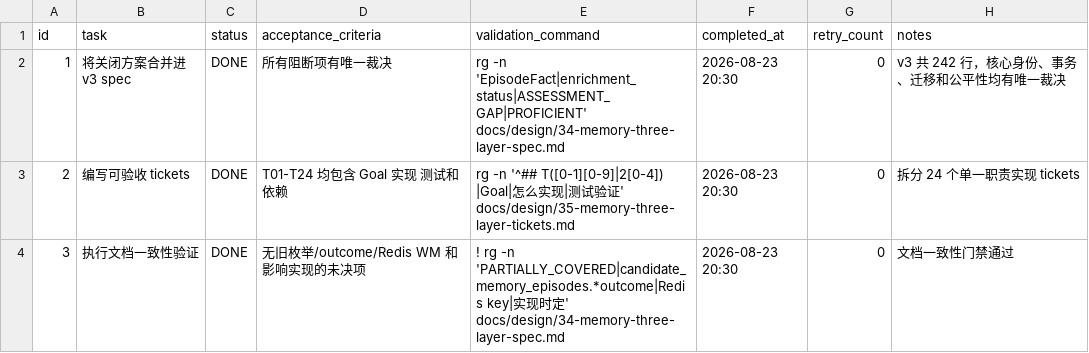
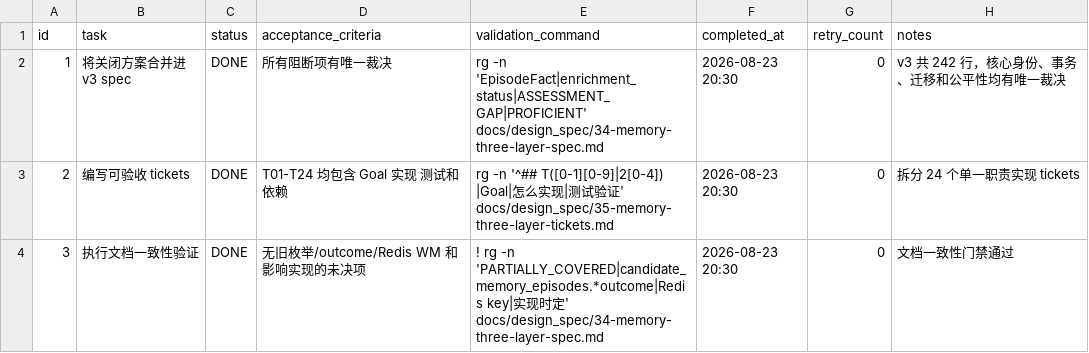
Before and after one commit to Belfast-byte/interview-guide-agent, a CSV file: .codex-tasks/20260823-memory-three-layer/tasks/01-spec-tickets/TODO.csv, drawn as a sheet.

```diff
--- a/.codex-tasks/20260823-memory-three-layer/tasks/01-spec-tickets/TODO.csv
+++ b/.codex-tasks/20260823-memory-three-layer/tasks/01-spec-tickets/TODO.csv
@@ -1,4 +1,4 @@
 id,task,status,acceptance_criteria,validation_command,completed_at,retry_count,notes
-1,将关闭方案合并进 v3 spec,DONE,"所有阻断项有唯一裁决","rg -n 'EpisodeFact|enrichment_status|ASSESSMENT_GAP|PROFICIENT' docs/design/34-memory-three-layer-spec.md",2026-08-23 20:30,0,"v3 共 242 行，核心身份、事务、迁移和公平性均有唯一裁决"
-2,编写可验收 tickets,DONE,"T01-T24 均包含 Goal 实现 测试和依赖","rg -n '^## T([0-1][0-9]|2[0-4]) |Goal|怎么实现|测试验证' docs/design/35-memory-three-layer-tickets.md",2026-08-23 20:30,0,"拆分 24 个单一职责实现 tickets"
-3,执行文档一致性验证,DONE,"无旧枚举/outcome/Redis WM 和影响实现的未决项","! rg -n 'PARTIALLY_COVERED|candidate_memory_episodes.*outcome|Redis key|实现时定' docs/design/34-memory-three-layer-spec.md",2026-08-23 20:30,0,"文档一致性门禁通过"
+1,将关闭方案合并进 v3 spec,DONE,"所有阻断项有唯一裁决","rg -n 'EpisodeFact|enrichment_status|ASSESSMENT_GAP|PROFICIENT' docs/design_spec/34-memory-three-layer-spec.md",2026-08-23 20:30,0,"v3 共 242 行，核心身份、事务、迁移和公平性均有唯一裁决"
+2,编写可验收 tickets,DONE,"T01-T24 均包含 Goal 实现 测试和依赖","rg -n '^## T([0-1][0-9]|2[0-4]) |Goal|怎么实现|测试验证' docs/design_spec/35-memory-three-layer-tickets.md",2026-08-23 20:30,0,"拆分 24 个单一职责实现 tickets"
+3,执行文档一致性验证,DONE,"无旧枚举/outcome/Redis WM 和影响实现的未决项","! rg -n 'PARTIALLY_COVERED|candidate_memory_episodes.*outcome|Redis key|实现时定' docs/design_spec/34-memory-three-layer-spec.md",2026-08-23 20:30,0,"文档一致性门禁通过"
```
Also changed, not shown: .codex-tasks/20260823-memory-three-layer/SUBTASKS.csv, 27 other files.
